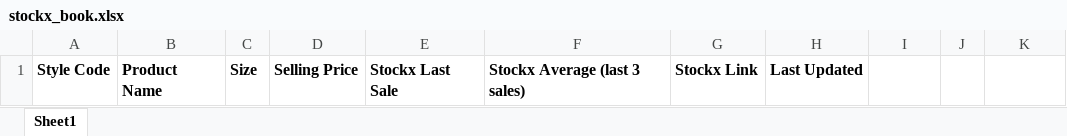
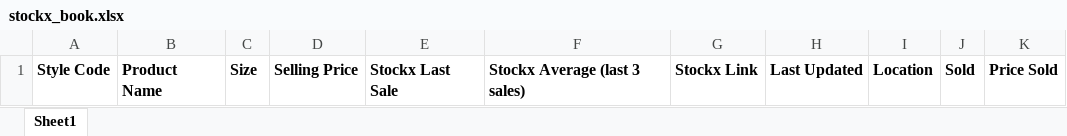
Before and after one commit to slothhy/stockx-inventory-updater, an Excel workbook: stockx_book.xlsx, sheet Sheet1, drawn as a sheet; values as stored, in another font and other column widths than the file's, no borders; table styles not drawn; the diff names each change by its address in the sheet, - before the commit and + after, or states it on an @@ line.

Commit message:
Add error handling and change default book

```diff
--- a/stockx_book.xlsx (sheet Sheet1)
+++ b/stockx_book.xlsx (sheet Sheet1)
-I1: (empty)
+I1: Location
-J1: (empty)
+J1: Sold
-K1: (empty)
+K1: Price Sold
```
Also changed, not shown: 2 other files.
